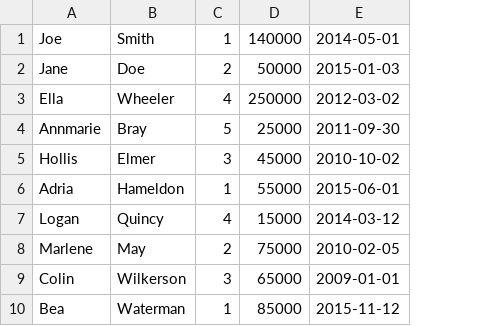
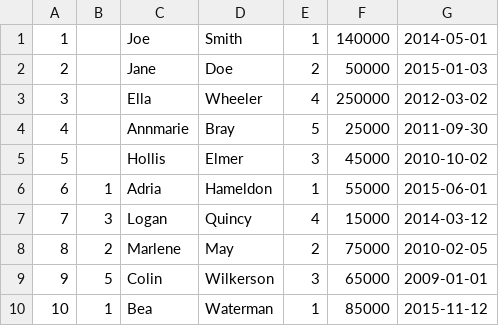
Before and after one commit to damientjones/sparkSql, a CSV file: employee.csv, drawn as a sheet; the diff names each change by its address in the sheet, - before the commit and + after, or states it on an @@ line.

```diff
--- a/employee.csv
+++ b/employee.csv
+column A, rows 1-10: 1 | 2 | 3 | 4 | 5 | 6 | 7 | 8 | 9 | 10
+column B, rows 6-10: 1 | 3 | 2 | 5 | 1
```
Also changed, not shown: 7 other files.
